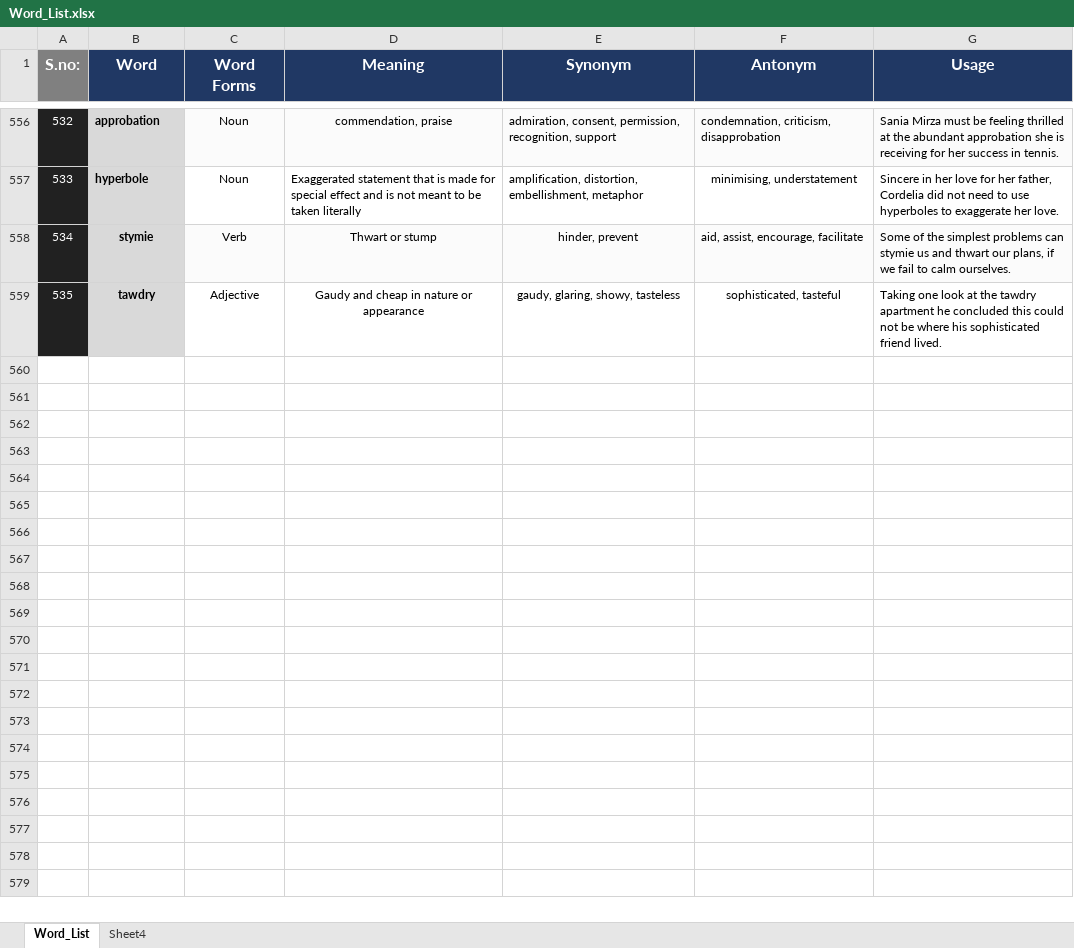
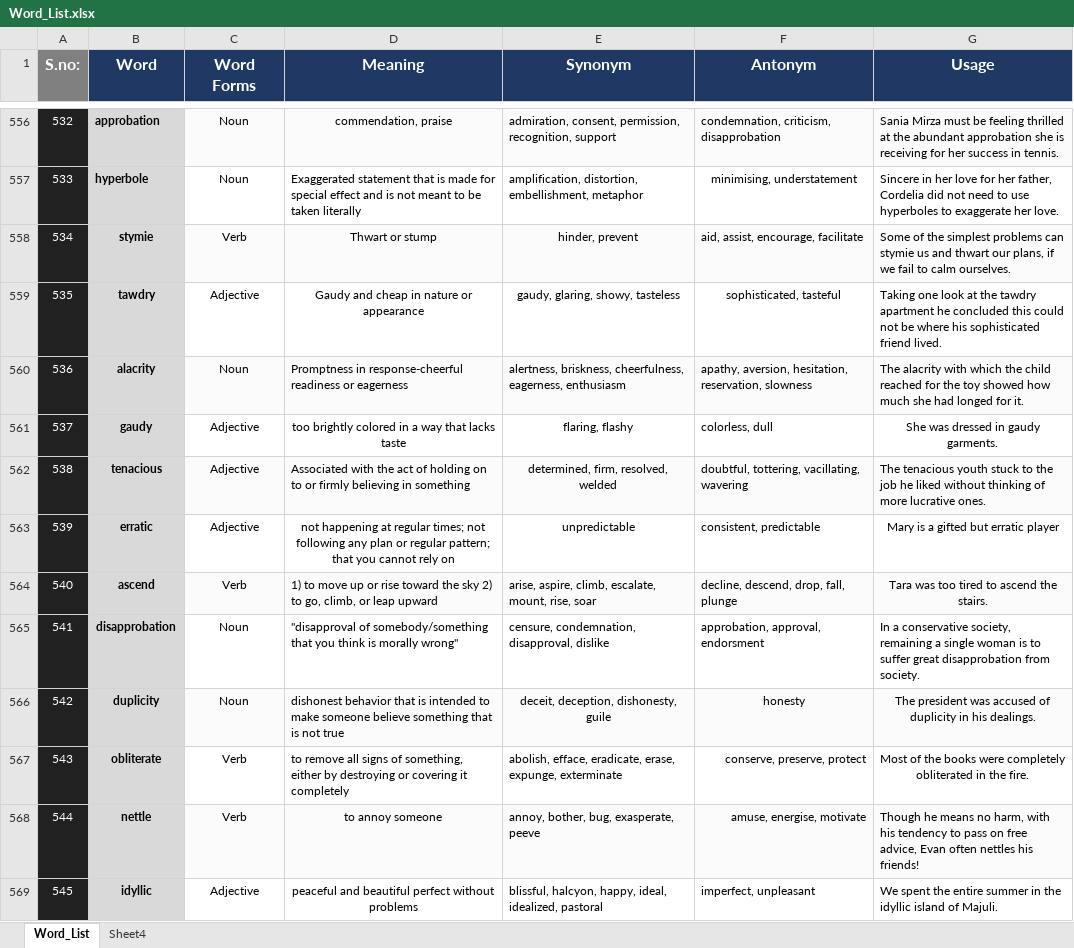
Before and after one commit to IshanAryendu/Word_List, an Excel workbook: Word_List.xlsx, sheet Word_List, drawn as a sheet; only a part is shown, gaps mark what is left out; values as stored, in another font and other column widths than the file's, no borders; the diff covers the shown part only; the diff names each change by its address in the sheet, - before the commit and + after, or states it on an @@ line.

Commit message:
Updated to 600 words
Signed-off-by: Ishan Aryendu <ishanaryendu47@gmail.com>

```diff
--- a/Word_List.xlsx (sheet Word_List)
+++ b/Word_List.xlsx (sheet Word_List)
+row 560: 536 | alacrity | Noun | Promptness in response-cheerful readiness or eagerness | alertness, briskness, cheerfulness, eagerness, enthusiasm | apathy, aversion, hesitation, reservation, slowness | The alacrity with which the child reached for the toy showed how much she had longed for it.
+row 561: 537 | gaudy | Adjective | too brightly colored in a way that lacks taste | flaring, flashy | colorless, dull | She was dressed in gaudy garments.
+row 562: 538 | tenacious | Adjective | Associated with the act of holding on to or firmly believing in something | determined, firm, resolved, welded | doubtful, tottering, vacillating, wavering | The tenacious youth stuck to the job he liked without thinking of more lucrative ones.
+row 563: 539 | erratic | Adjective | not happening at regular times; not following any plan or regular pattern; that you cannot rely on | unpredictable | consistent, predictable | Mary is a gifted but erratic player
+row 564: 540 | ascend | Verb | 1) to move up or rise toward the sky 2) to go, climb, or leap upward | arise, aspire, climb, escalate, mount, rise, soar | decline, descend, drop, fall, plunge | Tara was too tired to ascend the stairs.
+row 565: 541 | disapprobation | Noun | "disapproval of somebody/something that you think is morally wrong" | censure, condemnation, disapproval, dislike | approbation, approval, endorsment | In a conservative society, remaining a single woman is to suffer great disapprobation from society.
+row 566: 542 | duplicity | Noun | dishonest behavior that is intended to make someone believe something that is not true | deceit, deception, dishonesty, guile | honesty | The president was accused of duplicity in his dealings.
+row 567: 543 | obliterate | Verb | to remove all signs of something, either by destroying or covering it completely | abolish, efface, eradicate, erase, expunge, exterminate | conserve, preserve, protect | Most of the books were completely obliterated in the fire.
+row 568: 544 | nettle | Verb | to annoy someone | annoy, bother, bug, exasperate, peeve | amuse, energise, motivate | Though he means no harm, with his tendency to pass on free advice, Evan often nettles his friends!
+row 569: 545 | idyllic | Adjective | peaceful and beautiful perfect without problems | blissful, halcyon, happy, ideal, idealized, pastoral | imperfect, unpleasant | We spent the entire summer in the idyllic island of Majuli.
```
Also changed, not shown: 75 added rows elsewhere in this sheet.
